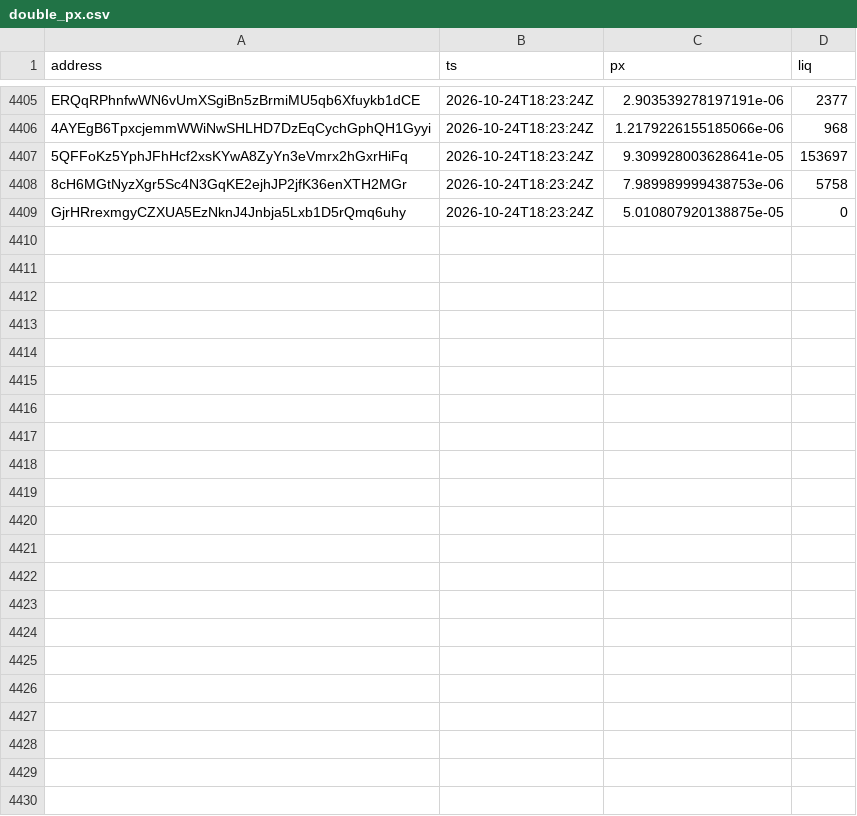
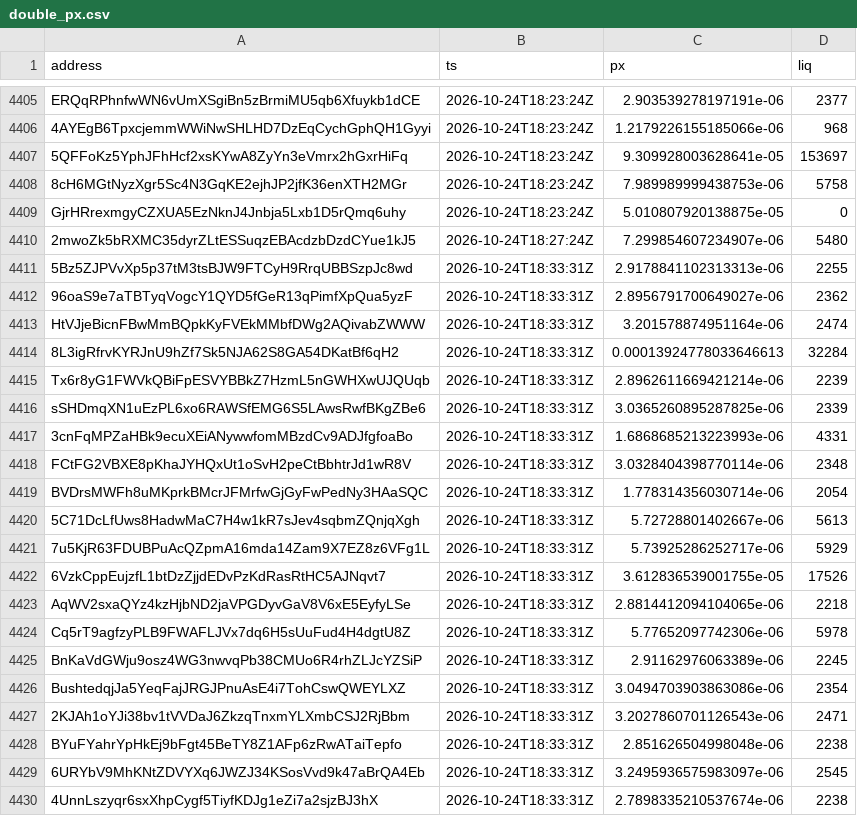
Before and after one commit to westphal03/meme-scanner, a CSV file: data/double_px.csv, drawn as a sheet; only a part is shown, gaps mark what is left out; the diff names each change by its address in the sheet, - before the commit and + after, or states it on an @@ line.

```diff
--- a/data/double_px.csv
+++ b/data/double_px.csv
+row 4410: 2mwoZk5bRXMC35dyrZLtESSuqzEBAcdzbDzdCYue1kJ5 | 2026-10-24T18:27:24Z | 7.299854607234907e-06 | 5480
+row 4411: 5Bz5ZJPVvXp5p37tM3tsBJW9FTCyH9RrqUBBSzpJc8wd | 2026-10-24T18:33:31Z | 2.9178841102313313e-06 | 2255
+row 4412: 96oaS9e7aTBTyqVogcY1QYD5fGeR13qPimfXpQua5yzF | 2026-10-24T18:33:31Z | 2.8956791700649027e-06 | 2362
+row 4413: HtVJjeBicnFBwMmBQpkKyFVEkMMbfDWg2AQivabZWWW | 2026-10-24T18:33:31Z | 3.201578874951164e-06 | 2474
+row 4414: 8L3igRfrvKYRJnU9hZf7Sk5NJA62S8GA54DKatBf6qH2 | 2026-10-24T18:33:31Z | 0.00013924778033646613 | 32284
+row 4415: Tx6r8yG1FWVkQBiFpESVYBBkZ7HzmL5nGWHXwUJQUqb | 2026-10-24T18:33:31Z | 2.8962611669421214e-06 | 2239
+row 4416: sSHDmqXN1uEzPL6xo6RAWSfEMG6S5LAwsRwfBKgZBe6 | 2026-10-24T18:33:31Z | 3.0365260895287825e-06 | 2339
+row 4417: 3cnFqMPZaHBk9ecuXEiANywwfomMBzdCv9ADJfgfoaBo | 2026-10-24T18:33:31Z | 1.6868685213223993e-06 | 4331
+row 4418: FCtFG2VBXE8pKhaJYHQxUt1oSvH2peCtBbhtrJd1wR8V | 2026-10-24T18:33:31Z | 3.0328404398770114e-06 | 2348
+row 4419: BVDrsMWFh8uMKprkBMcrJFMrfwGjGyFwPedNy3HAaSQC | 2026-10-24T18:33:31Z | 1.778314356030714e-06 | 2054
+row 4420: 5C71DcLfUws8HadwMaC7H4w1kR7sJev4sqbmZQnjqXgh | 2026-10-24T18:33:31Z | 5.72728801402667e-06 | 5613
+row 4421: 7u5KjR63FDUBPuAcQZpmA16mda14Zam9X7EZ8z6VFg1L | 2026-10-24T18:33:31Z | 5.73925286252717e-06 | 5929
+row 4422: 6VzkCppEujzfL1btDzZjjdEDvPzKdRasRtHC5AJNqvt7 | 2026-10-24T18:33:31Z | 3.612836539001755e-05 | 17526
+row 4423: AqWV2sxaQYz4kzHjbND2jaVPGDyvGaV8V6xE5EyfyLSe | 2026-10-24T18:33:31Z | 2.8814412094104065e-06 | 2218
+row 4424: Cq5rT9agfzyPLB9FWAFLJVx7dq6H5sUuFud4H4dgtU8Z | 2026-10-24T18:33:31Z | 5.77652097742306e-06 | 5978
+row 4425: BnKaVdGWju9osz4WG3nwvqPb38CMUo6R4rhZLJcYZSiP | 2026-10-24T18:33:31Z | 2.91162976063389e-06 | 2245
+row 4426: BushtedqjJa5YeqFajJRGJPnuAsE4i7TohCswQWEYLXZ | 2026-10-24T18:33:31Z | 3.0494703903863086e-06 | 2354
+row 4427: 2KJAh1oYJi38bv1tVVDaJ6ZkzqTnxmYLXmbCSJ2RjBbm | 2026-10-24T18:33:31Z | 3.2027860701126543e-06 | 2471
+row 4428: BYuFYahrYpHkEj9bFgt45BeTY8Z1AFp6zRwATaiTepfo | 2026-10-24T18:33:31Z | 2.851626504998048e-06 | 2238
+row 4429: 6URYbV9MhKNtZDVYXq6JWZJ34KSosVvd9k47aBrQA4Eb | 2026-10-24T18:33:31Z | 3.2495936575983097e-06 | 2545
+row 4430: 4UnnLszyqr6sxXhpCygf5TiyfKDJg1eZi7a2sjzBJ3hX | 2026-10-24T18:33:31Z | 2.7898335210537674e-06 | 2238
```
Also changed, not shown: data/double_book.csv, data/enrich.csv, 4 other files.
